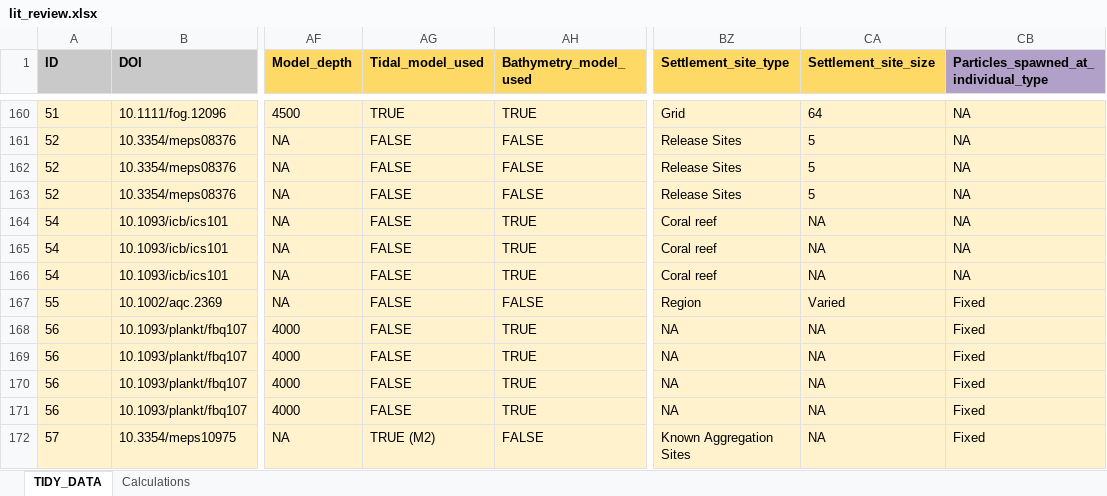
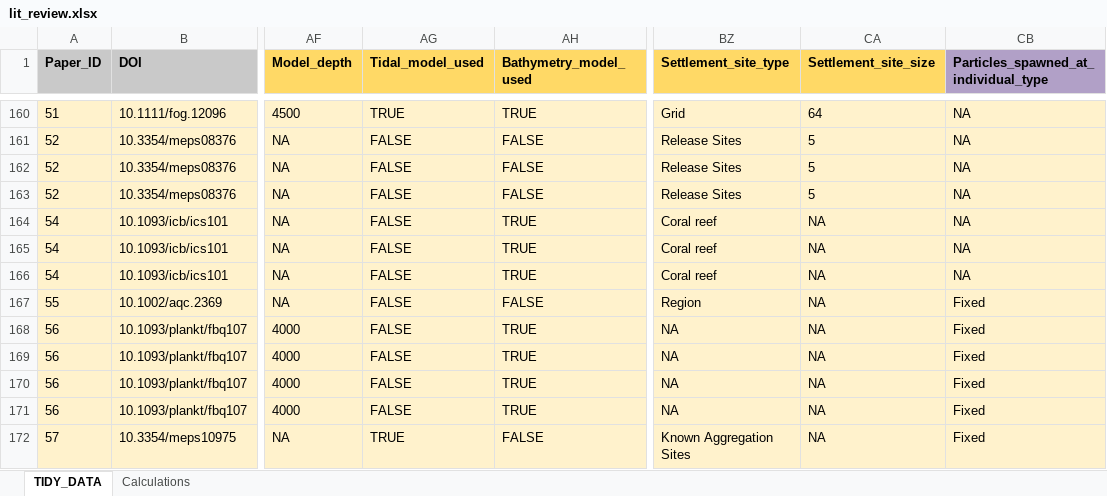
Before and after one commit to iftikhar8/thesis, an Excel workbook: chapters/lit_review/data/lit_review.xlsx, sheet TIDY_DATA, drawn as a sheet; only a part is shown, gaps mark what is left out; values as stored, in another font and other column widths than the file's, no borders; conditional formats not drawn; the diff covers the shown part only; the diff names each change by its address in the sheet, - before the commit and + after, or states it on an @@ line.

```diff
--- a/chapters/lit_review/data/lit_review.xlsx (sheet TIDY_DATA)
+++ b/chapters/lit_review/data/lit_review.xlsx (sheet TIDY_DATA)
-A1: ID
+A1: Paper_ID
-CA167 (Settlement_site_size): Varied
+CA167 (Settlement_site_size): NA
-AG172 (Tidal_model_used): TRUE (M2)
+AG172 (Tidal_model_used): TRUE
```
Also changed, not shown: 8 removed rows and 15 edited cells elsewhere in this sheet, 12 other files.
